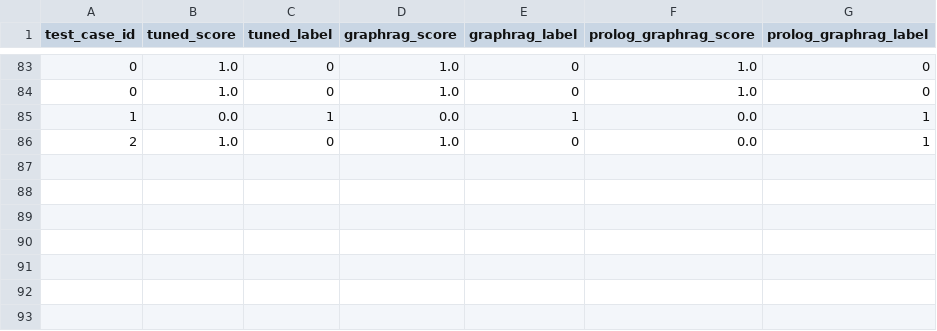
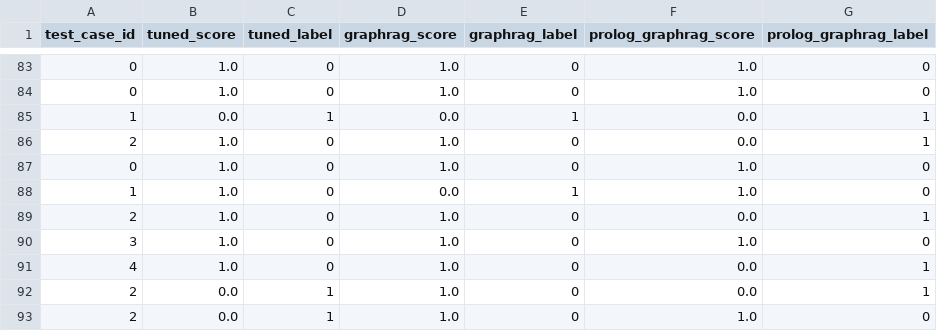
Before and after one commit to fccdelcampo/thesis, a CSV file: hallucination_evaluation_results/ai2_arc_scores.csv, drawn as a sheet; only a part is shown, gaps mark what is left out.

Commit message:
Enhance logical evidence extraction and establish tuned LLM baseline
- Refine `GRAPHRAG_TEMPLATE` to instruct the Logic Discovery Agent to gather evidence for MCQ choices first before building structural links
- Relax evidence limit cap from 10 to 15 to fully utilize `top_k=8` Neo4j retrieval depth context
- Disable `ENABLE_WIKIDATA_FALLBACK` and `ENABLE_WIKIDATA_FETCHING` to prevent noisy open-domain web data injections and rely strictly on local documents and KBPedia
- Alter `LLM_SYSTEM_PROMPT` in the Tuned Pipeline to systematically exhibit mild research bias and confident hallucinations, serving as a baseline
- Resolve `NameError` for missing `os` import and escape sequence warnings in `main_driver.py`

```diff
--- a/hallucination_evaluation_results/ai2_arc_scores.csv
+++ b/hallucination_evaluation_results/ai2_arc_scores.csv
@@ -86 +86,8 @@ test_case_id,tuned_score,tuned_label,graphrag_score,graphrag_label,prolog_graphr
 2,1.0,0,1.0,0,0.0,1
+0,1.0,0,1.0,0,1.0,0
+1,1.0,0,0.0,1,1.0,0
+2,1.0,0,1.0,0,0.0,1
+3,1.0,0,1.0,0,1.0,0
+4,1.0,0,1.0,0,0.0,1
+2,0.0,1,1.0,0,0.0,1
+2,0.0,1,1.0,0,1.0,0
```
Also changed, not shown: 15 other files.
